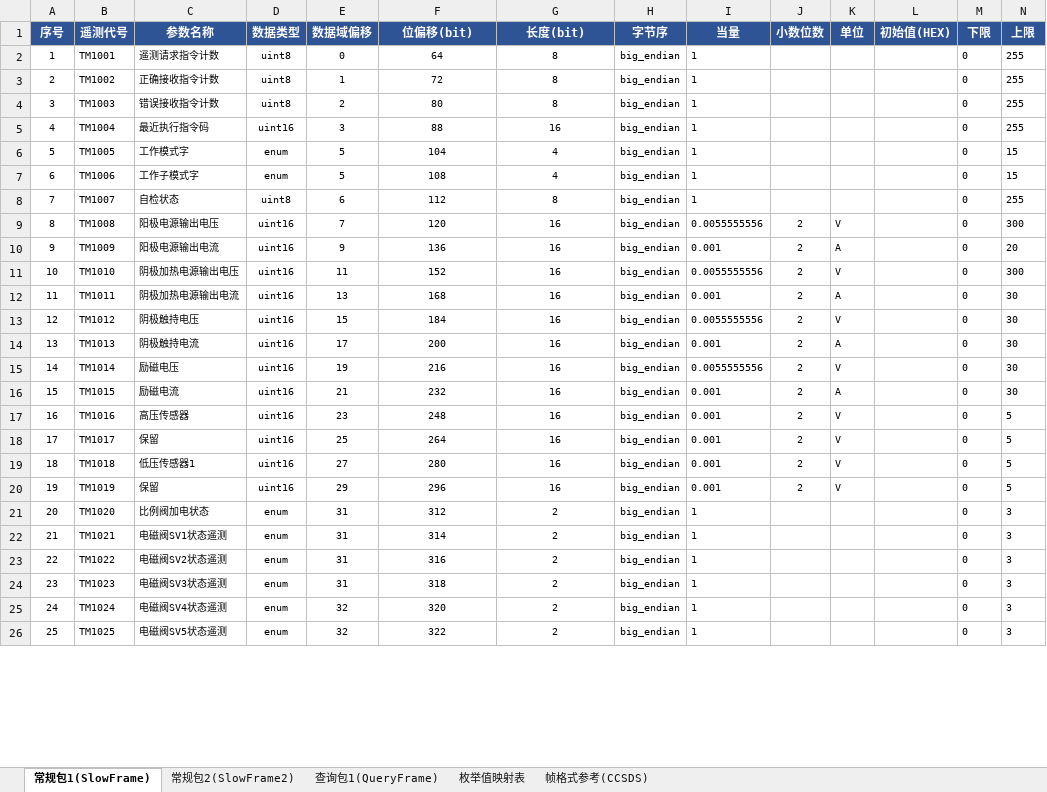
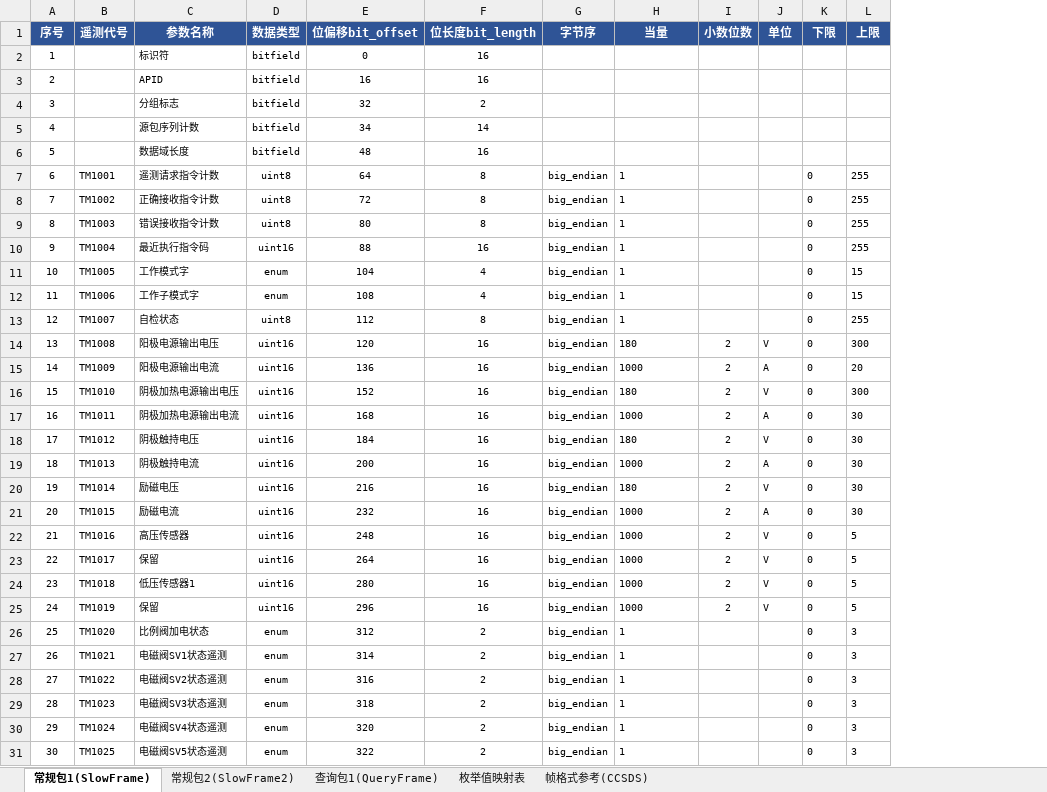
Before and after one commit to NextToSoul/04_projects, an Excel workbook: 项目文档/优化后excel配置表/遥测配置表_优化后.xlsx, sheet 常规包1(SlowFrame), drawn as a sheet; only a part is shown; values as stored, in another font and other column widths than the file's, no borders; removed rows and columns are numbered as before the commit, all else as after; rows hold the shown columns only; the diff names each change by its address in the sheet, - before the commit and + after, or states it on an @@ line.

```diff
--- a/项目文档/优化后excel配置表/遥测配置表_优化后.xlsx (sheet 常规包1(SlowFrame))
+++ b/项目文档/优化后excel配置表/遥测配置表_优化后.xlsx (sheet 常规包1(SlowFrame))
-column E (数据域偏移), rows 2-26: 0 | 1 | 2 | 3 | 5 | 5 | 6 | 7 | 9 | 11 | 13 | 15 | 17 | 19 | 21 | 23 | 25 | 27 | 29 | 31 | 31 | 31 | 31 | 32 | 32
-column L (初始值(HEX)), empty
-E1: 位偏移(bit)
+E1: 位偏移bit_offset
-F1: 长度(bit)
+F1: 位长度bit_length
+row 2: 1 |  | 标识符 | bitfield | 0 | 16
+row 3: 2 |  | APID | bitfield | 16 | 16
+row 4: 3 |  | 分组标志 | bitfield | 32 | 2
+row 5: 4 |  | 源包序列计数 | bitfield | 34 | 14
+row 6: 5 |  | 数据域长度 | bitfield | 48 | 16
@@ column A (序号) renumbered from row 7 down @@
-H14 (当量): 0.0055555556
+H14 (当量): 180
-H15 (当量): 0.001
+H15 (当量): 1000
-H16 (当量): 0.0055555556
+H16 (当量): 180
-H17 (当量): 0.001
+H17 (当量): 1000
-H18 (当量): 0.0055555556
+H18 (当量): 180
-H19 (当量): 0.001
+H19 (当量): 1000
-H20 (当量): 0.0055555556
+H20 (当量): 180
-H21:H25 (当量): 0.001
+H21:H25 (当量): 1000
```
Also changed, not shown: sheet 查询包1(QueryFrame), sheet 常规包2(SlowFrame2), sheet 帧格式参考(CCSDS), sheet 枚举值映射表, formulas that keep their value, 项目文档/优化后excel配置表/立即遥控指令配置表_优化后.xlsx, 5 other files.
